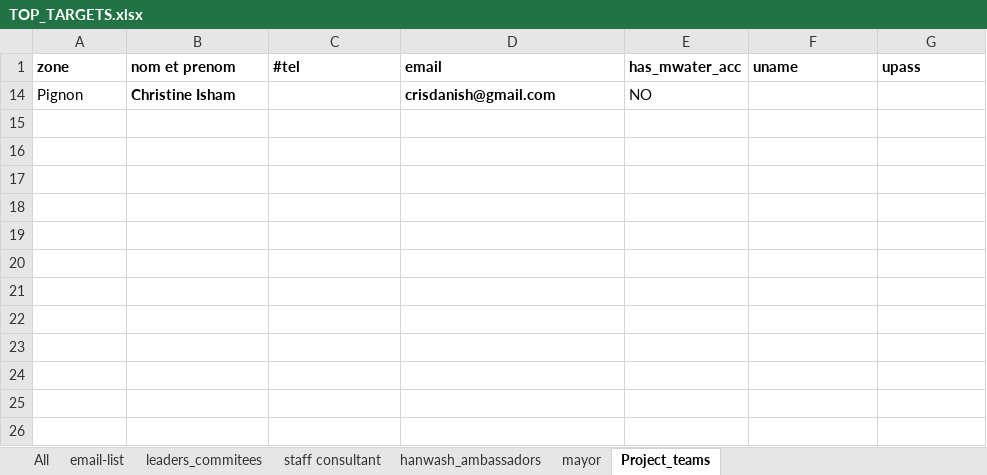
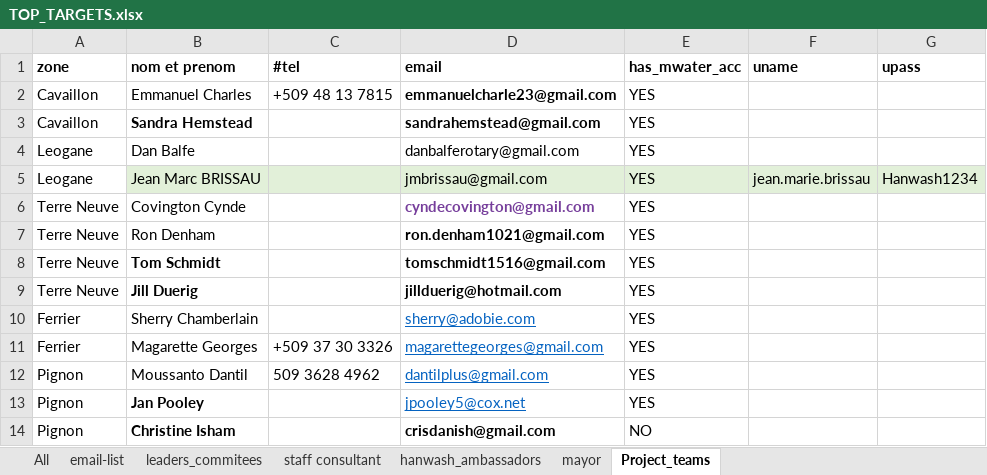
Before and after one commit to AD0791/Hanwash.mwater.dev, an Excel workbook: task/TOP_TARGETS.xlsx, sheet Project_teams, drawn as a sheet; values as stored, in another font and other column widths than the file's, no borders; the diff names each change by its address in the sheet, - before the commit and + after, or states it on an @@ line.

Commit message:
towards completion

```diff
--- a/task/TOP_TARGETS.xlsx (sheet Project_teams)
+++ b/task/TOP_TARGETS.xlsx (sheet Project_teams)
@@ row 2 unhidden: Cavaillon | Emmanuel Charles | +509 48 13 7815 | emmanuelcharle23@gmail.com | YES @@
@@ row 3 unhidden: Cavaillon | Sandra Hemstead |  | sandrahemstead@gmail.com | YES @@
@@ row 4 unhidden: Leogane | Dan Balfe |  | danbalferotary@gmail.com | YES @@
@@ row 5 unhidden: Leogane | Jean Marc BRISSAU |  | jmbrissau@gmail.com | YES | jean.marie.brissau | Hanwash1234 @@
@@ row 6 unhidden: Terre Neuve | Covington Cynde |  | cyndecovington@gmail.com | YES @@
@@ row 7 unhidden: Terre Neuve | Ron Denham |  | ron.denham1021@gmail.com | YES @@
@@ row 8 unhidden: Terre Neuve | Tom Schmidt |  | tomschmidt1516@gmail.com | YES @@
@@ row 9 unhidden: Terre Neuve | Jill Duerig |  | jillduerig@hotmail.com | YES @@
@@ row 10 unhidden: Ferrier | Sherry Chamberlain |  | sherry@adobie.com | YES @@
@@ row 11 unhidden: Ferrier | Magarette Georges | +509 37 30 3326 | magarettegeorges@gmail.com | YES @@
@@ row 12 unhidden: Pignon | Moussanto Dantil | 509 3628 4962 | dantilplus@gmail.com | YES @@
@@ row 13 unhidden: Pignon | Jan Pooley |  | jpooley5@cox.net | YES @@
```
Also changed, not shown: sheet email-list, sheet staff consultant, sheet leaders_commitees, sheet mayor.
